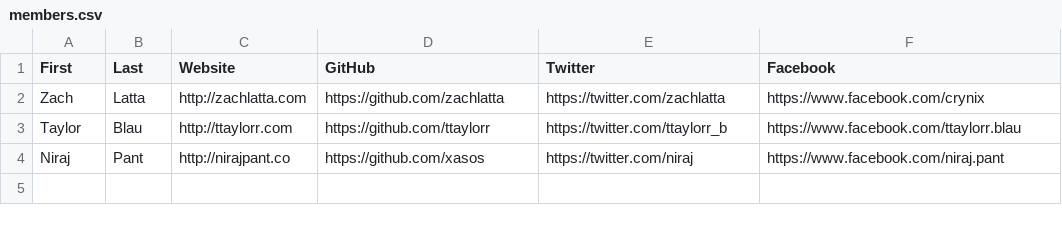
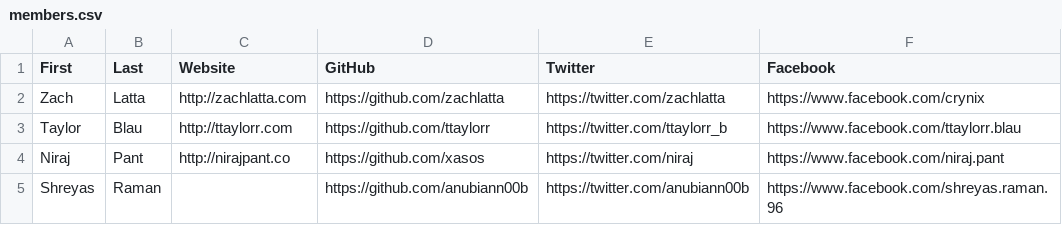
Before and after one commit to hshackers/docs, a CSV file: members.csv, drawn as a sheet.

Commit message:
Added Shreyas (Me).

```diff
--- a/members.csv
+++ b/members.csv
@@ -4 +4,2 @@ Taylor,Blau,http://ttaylorr.com,https://github.com/ttaylorr,https://twitter.com/
 Niraj,Pant,http://nirajpant.co,https://github.com/xasos,https://twitter.com/niraj,https://www.facebook.com/niraj.pant
+Shreyas,Raman,,https://github.com/anubiann00b,https://twitter.com/anubiann00b,https://www.facebook.com/shreyas.raman.96
```
